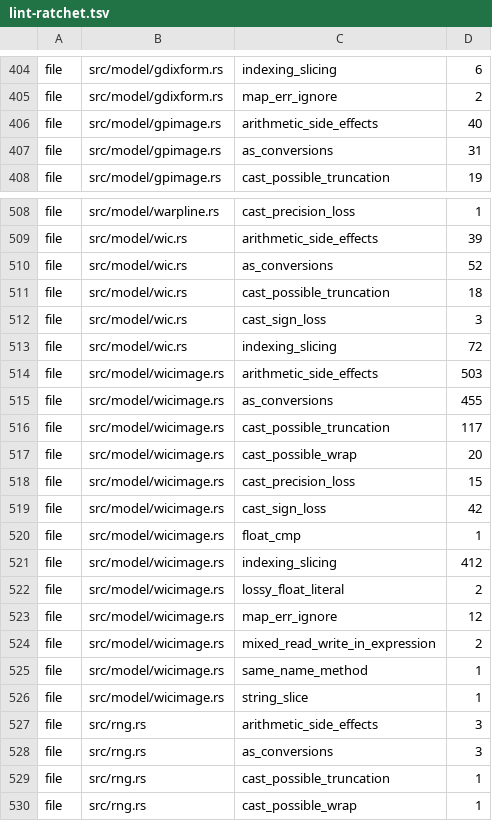
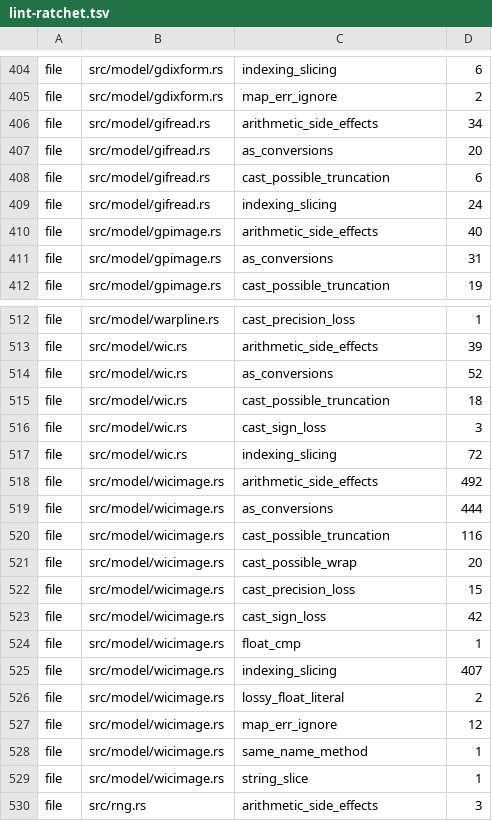
Before and after one commit to komodaru/kikizake, a TSV file: tools/lint-ratchet.tsv, drawn as a sheet; only a part is shown, gaps mark what is left out; the shorter side is filled out with more unchanged rows.

```diff
--- a/tools/lint-ratchet.tsv
+++ b/tools/lint-ratchet.tsv
@@ -405,2 +405,6 @@ file	src/model/gdixform.rs	indexing_slicing	6
 file	src/model/gdixform.rs	map_err_ignore	2
+file	src/model/gifread.rs	arithmetic_side_effects	34
+file	src/model/gifread.rs	as_conversions	20
+file	src/model/gifread.rs	cast_possible_truncation	6
+file	src/model/gifread.rs	indexing_slicing	24
 file	src/model/gpimage.rs	arithmetic_side_effects	40
@@ -513,5 +517,5 @@ file	src/model/wic.rs	cast_sign_loss	3
 file	src/model/wic.rs	indexing_slicing	72
-file	src/model/wicimage.rs	arithmetic_side_effects	503
-file	src/model/wicimage.rs	as_conversions	455
-file	src/model/wicimage.rs	cast_possible_truncation	117
+file	src/model/wicimage.rs	arithmetic_side_effects	492
+file	src/model/wicimage.rs	as_conversions	444
+file	src/model/wicimage.rs	cast_possible_truncation	116
 file	src/model/wicimage.rs	cast_possible_wrap	20
@@ -520,6 +524,5 @@ file	src/model/wicimage.rs	cast_sign_loss	42
 file	src/model/wicimage.rs	float_cmp	1
-file	src/model/wicimage.rs	indexing_slicing	412
+file	src/model/wicimage.rs	indexing_slicing	407
 file	src/model/wicimage.rs	lossy_float_literal	2
 file	src/model/wicimage.rs	map_err_ignore	12
-file	src/model/wicimage.rs	mixed_read_write_in_expression	2
 file	src/model/wicimage.rs	same_name_method	1
```
Also changed, not shown: 6 other files.
